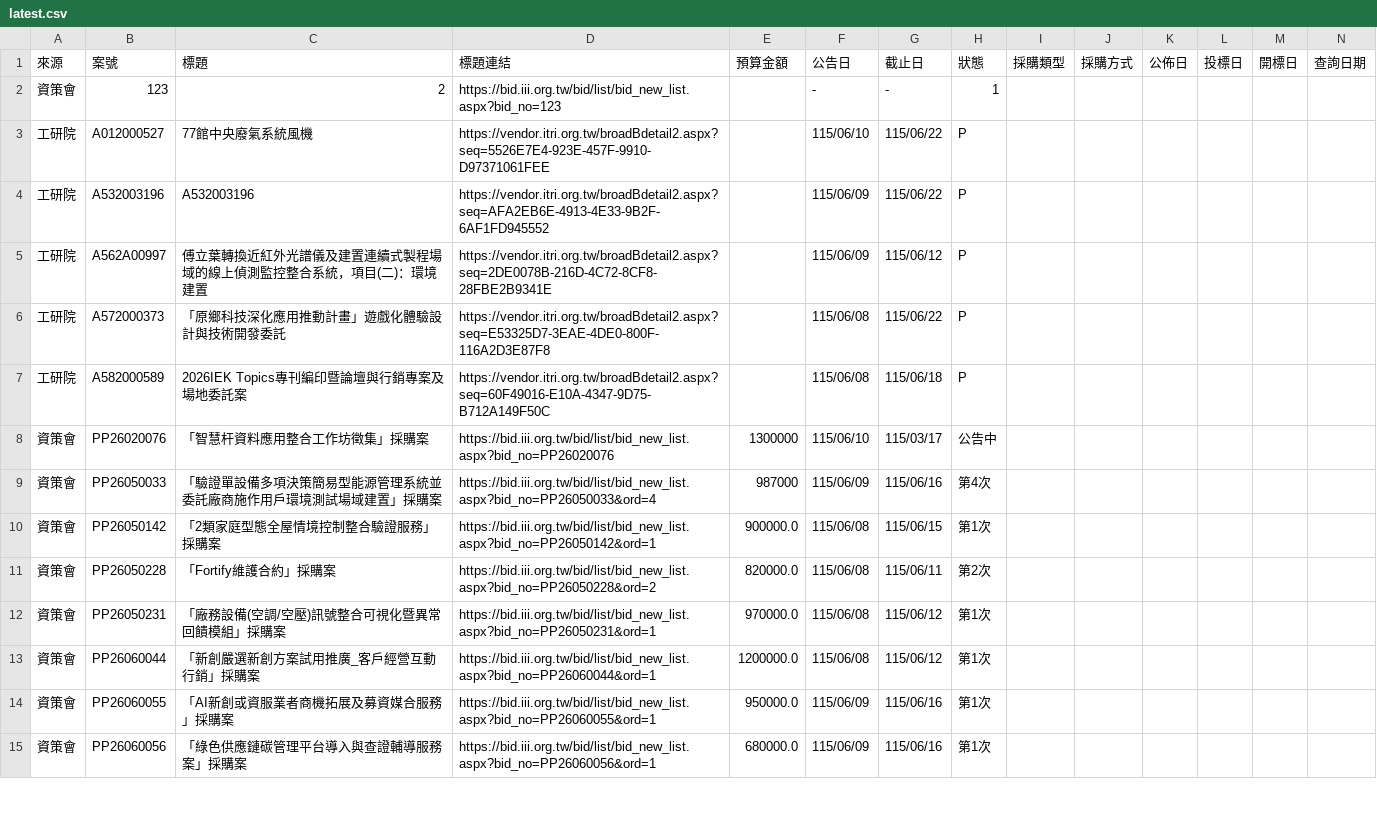
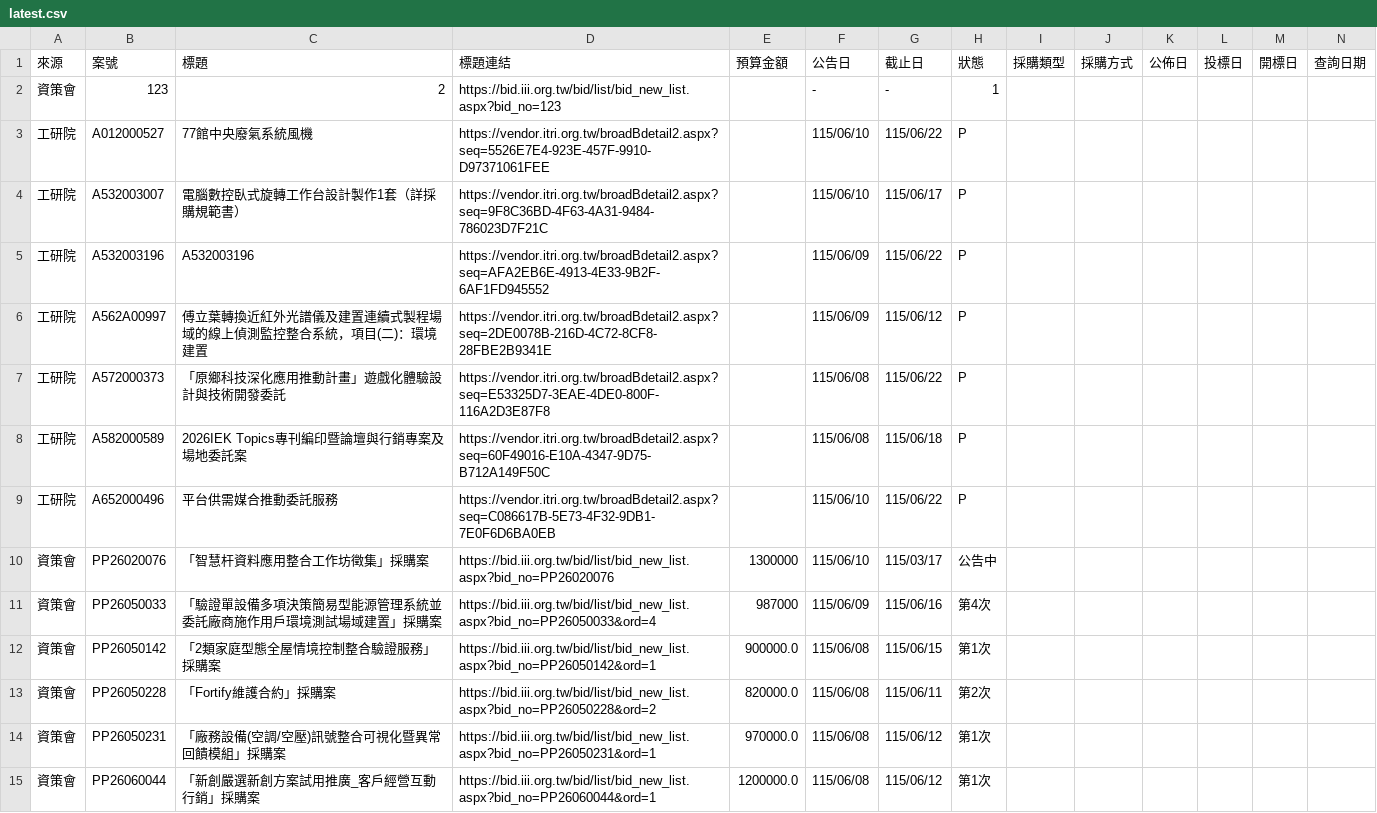
Before and after one commit to espresso3568/bitwin, a CSV file: data/latest.csv, drawn as a sheet; only a part is shown; the shorter side is filled out with more unchanged rows; rows hold the shown columns only; the diff names each change by its address in the sheet, - before the commit and + after, or states it on an @@ line.

```diff
--- a/data/latest.csv
+++ b/data/latest.csv
+row 4: 工研院 | A532003007 | 電腦數控臥式旋轉工作台設計製作1套（詳採購規範書） | https://vendor.itri.org.tw/broadBdetail2.aspx?seq=9F8C36BD-4F63-4A31-9484-786023D7F21C |  | 115/06/10 | 115/06/17 | P
+row 9: 工研院 | A652000496 | 平台供需媒合推動委託服務 | https://vendor.itri.org.tw/broadBdetail2.aspx?seq=C086617B-5E73-4F32-9DB1-7E0F6D6BA0EB |  | 115/06/10 | 115/06/22 | P
```
Also changed, not shown: data/三站標案_20260610.csv, 3 other files.
